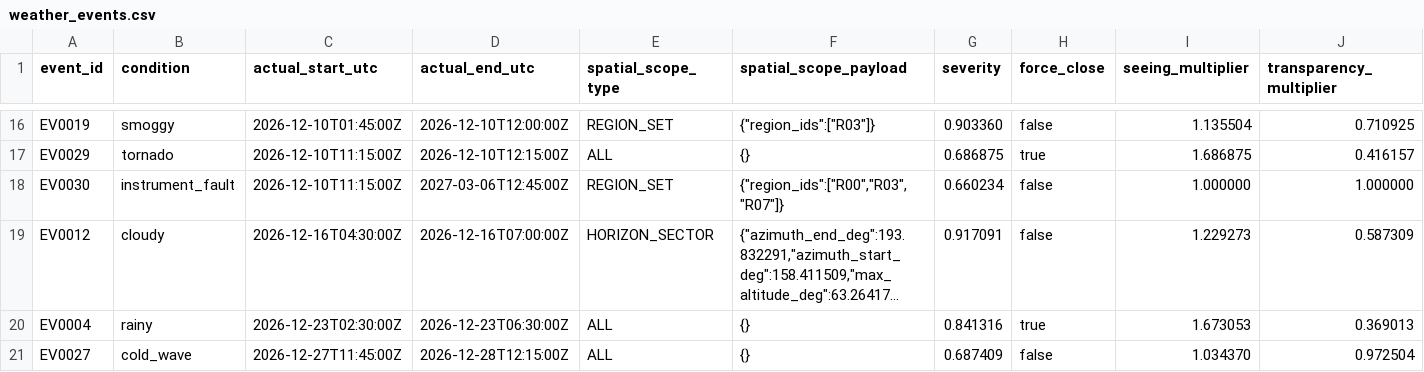
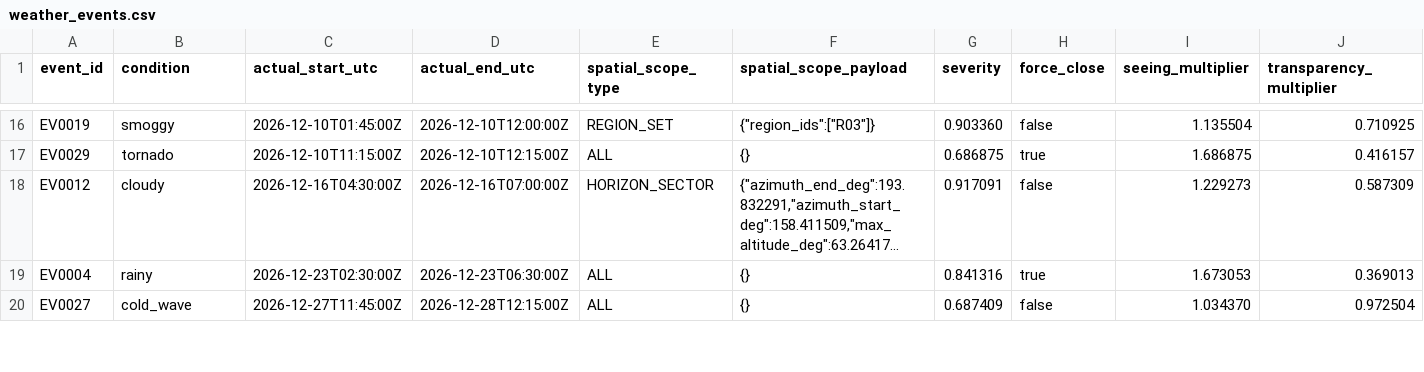
Before and after one commit to BH3GEI/agent-observer, a CSV file: starter_kit/scenarios/dev-reference/outputs/reference/weather_events.csv, drawn as a sheet; only a part is shown, gaps mark what is left out; long unchanged cells end in …; rows hold the shown columns only; the diff names each change by its address in the sheet, - before the commit and + after, or states it on an @@ line.

```diff
--- a/starter_kit/scenarios/dev-reference/outputs/reference/weather_events.csv
+++ b/starter_kit/scenarios/dev-reference/outputs/reference/weather_events.csv
-row 18: EV0030 | instrument_fault | 2026-12-10T11:15:00Z | 2027-03-06T12:45:00Z | REGION_SET | {"region_ids":["R00","R03","R07"]} | 0.660234 | false | 1.000000 | 1.000000
```
Also changed, not shown: starter_kit/scenarios/demo-week/outputs/reference/weather.csv, starter_kit/scenarios/demo-week/outputs/reference/weather_events.csv, 40 other files.
